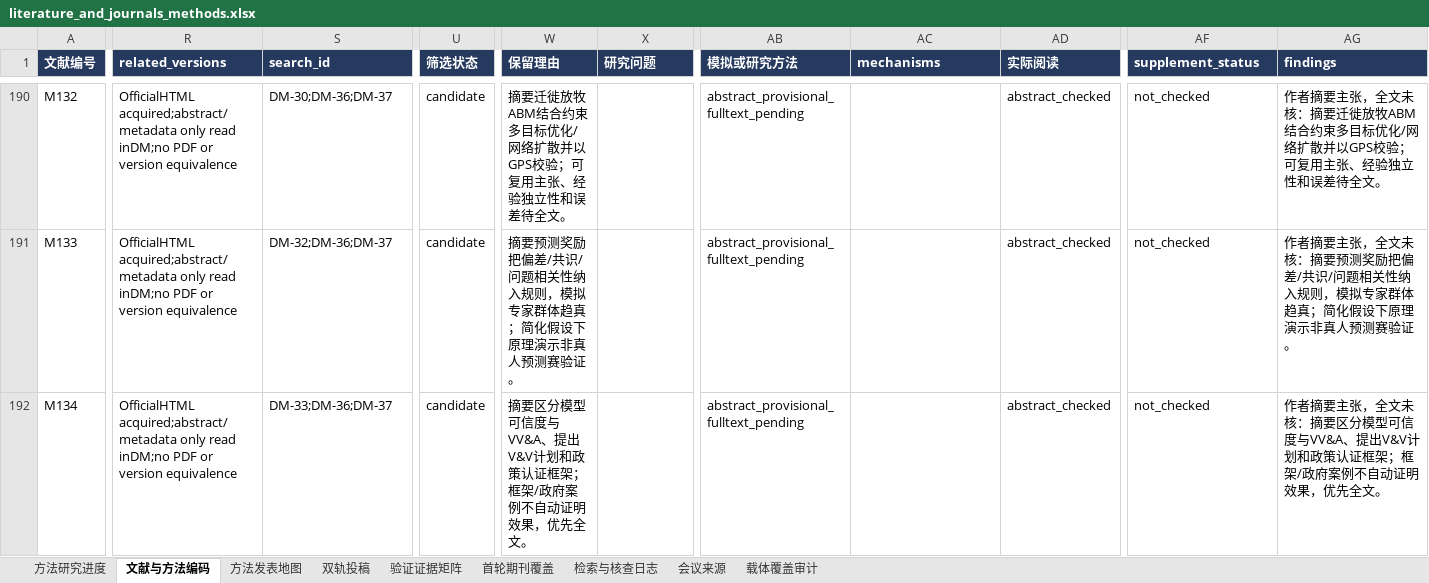
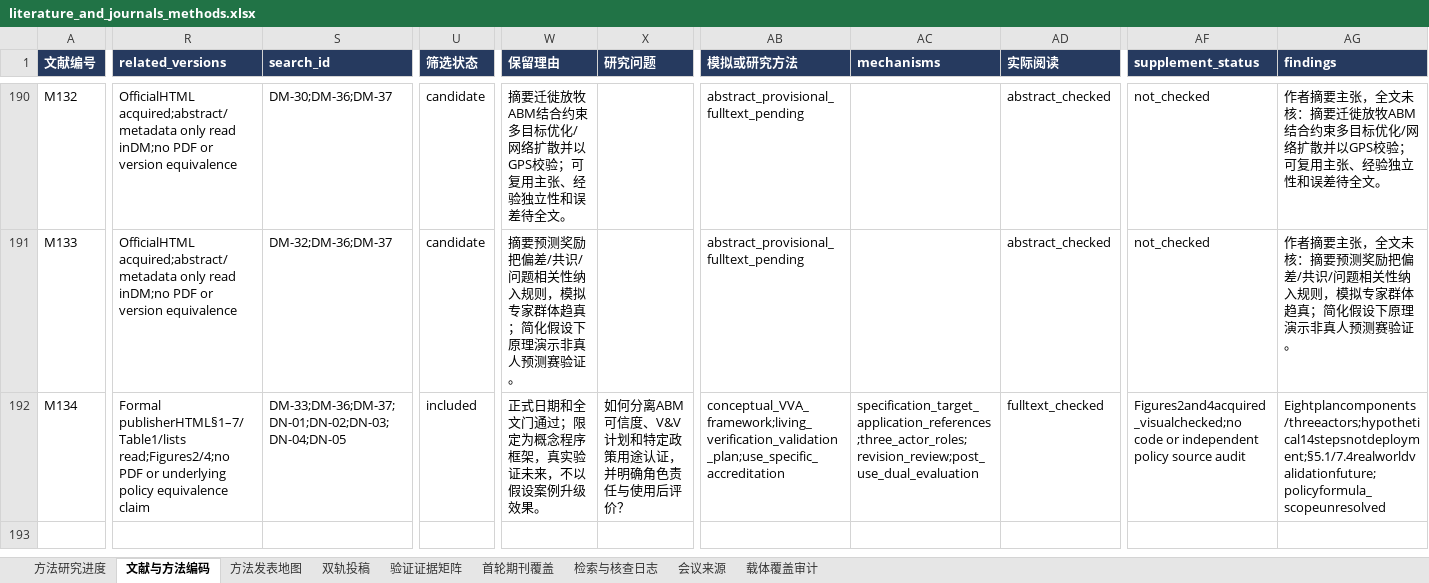
Before and after one commit to BNU-CCR/Agent-EX, an Excel workbook: literature-review/exports/literature_and_journals_methods.xlsx, sheet 文献与方法编码, drawn as a sheet; only a part is shown, gaps mark what is left out; values as stored, in another font and other column widths than the file's, no borders; the diff covers the shown part only; the diff names each change by its address in the sheet, - before the commit and + after, or states it on an @@ line.

Commit message:
docs(literature): assess VVA planning and use-specific accreditation

```diff
--- a/literature-review/exports/literature_and_journals_methods.xlsx (sheet 文献与方法编码)
+++ b/literature-review/exports/literature_and_journals_methods.xlsx (sheet 文献与方法编码)
-R192 (related_versions): OfficialHTML acquired;abstract/metadata only read inDM;no PDF or version equivalence
+R192 (related_versions): Formal publisherHTML§1–7/Table1/lists read;Figures2/4;no PDF or underlying policy equivalence claim
-S192 (search_id): DM-33;DM-36;DM-37
+S192 (search_id): DM-33;DM-36;DM-37;DN-01;DN-02;DN-03;DN-04;DN-05
-U192 (筛选状态): candidate
+U192 (筛选状态): included
-W192 (保留理由): 摘要区分模型可信度与VV&A、提出V&V计划和政策认证框架；框架/政府案例不自动证明效果，优先全文。
+W192 (保留理由): 正式日期和全文门通过；限定为概念程序框架，真实验证未来，不以假设案例升级效果。
-X192 (研究问题): (empty)
+X192 (研究问题): 如何分离ABM可信度、V&V计划和特定政策用途认证，并明确角色责任与使用后评价？
-AB192 (模拟或研究方法): abstract_provisional_fulltext_pending
+AB192 (模拟或研究方法): conceptual_VVA_framework;living_verification_validation_plan;use_specific_accreditation
-AC192 (mechanisms): (empty)
+AC192 (mechanisms): specification_target_application_references;three_actor_roles;revision_review;post_use_dual_evaluation
-AD192 (实际阅读): abstract_checked
+AD192 (实际阅读): fulltext_checked
-AF192 (supplement_status): not_checked
+AF192 (supplement_status): Figures2and4acquired_visualchecked;no code or independent policy source audit
-AG192 (findings): 作者摘要主张，全文未核：摘要区分模型可信度与VV&A、提出V&V计划和政策认证框架；框架/政府案例不自动证明效果，优先全文。
+AG192 (findings): Eightplancomponents/threeactors;hypothetical14stepsnotdeployment;§5.1/7.4realworldvalidationfuture;policyformula_scopeunresolved
```
Also changed, not shown: 12 edited cells elsewhere in this sheet, sheet 检索与核查日志, sheet 验证证据矩阵, sheet 方法研究进度, sheet 双轨投稿, sheet 方法发表地图, 24 other files.
